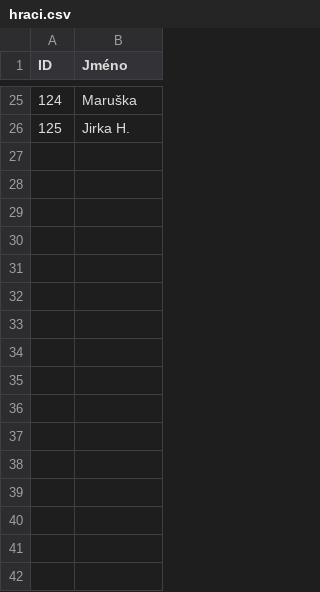
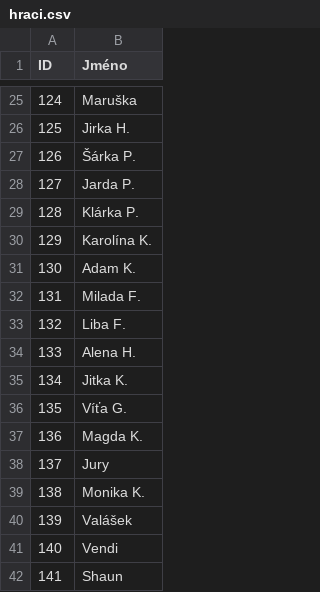
Before and after one commit to StudioGalax/kuzelka_turnaj, a CSV file: hraci.csv, drawn as a sheet; only a part is shown, gaps mark what is left out.

```diff
--- a/hraci.csv
+++ b/hraci.csv
@@ -26 +26,17 @@ ID,Jméno
 125,Jirka H.
+126,Šárka P.
+127,Jarda P.
+128,Klárka P.
+129,Karolína K.
+130,Adam K.
+131,Milada F.
+132,Liba F.
+133,Alena H.
+134,Jitka K.
+135,Víťa G.
+136,Magda K.
+137,Jury
+138,Monika K.
+139,Valášek
+140,Vendi
+141,Shaun
```
Also changed, not shown: 1 other file.
